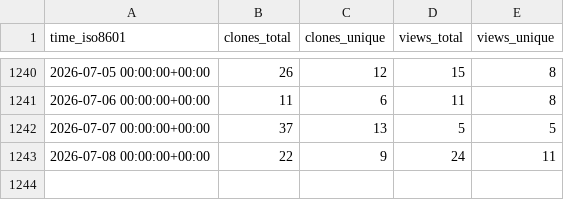
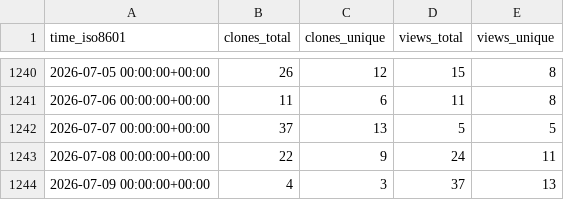
Before and after one commit to spatialmodel/inmap, a CSV file: spatialmodel/inmap/ghrs-data/views_clones_aggregate.csv, drawn as a sheet; only a part is shown, gaps mark what is left out; the diff names each change by its address in the sheet, - before the commit and + after, or states it on an @@ line.

```diff
--- a/spatialmodel/inmap/ghrs-data/views_clones_aggregate.csv
+++ b/spatialmodel/inmap/ghrs-data/views_clones_aggregate.csv
+row 1244: 2026-07-09 00:00:00+00:00 | 4 | 3 | 37 | 13
```
Also changed, not shown: 1 other file.
